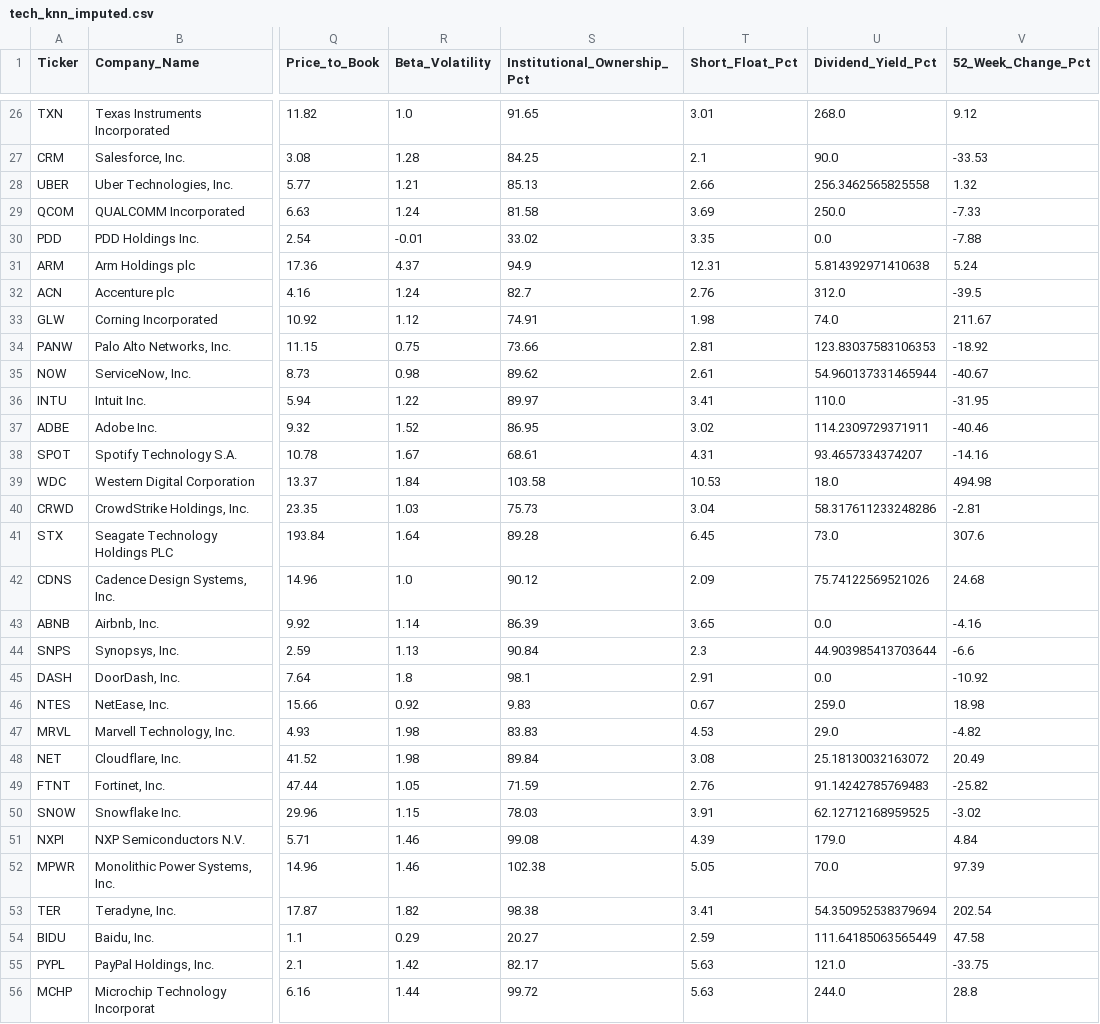
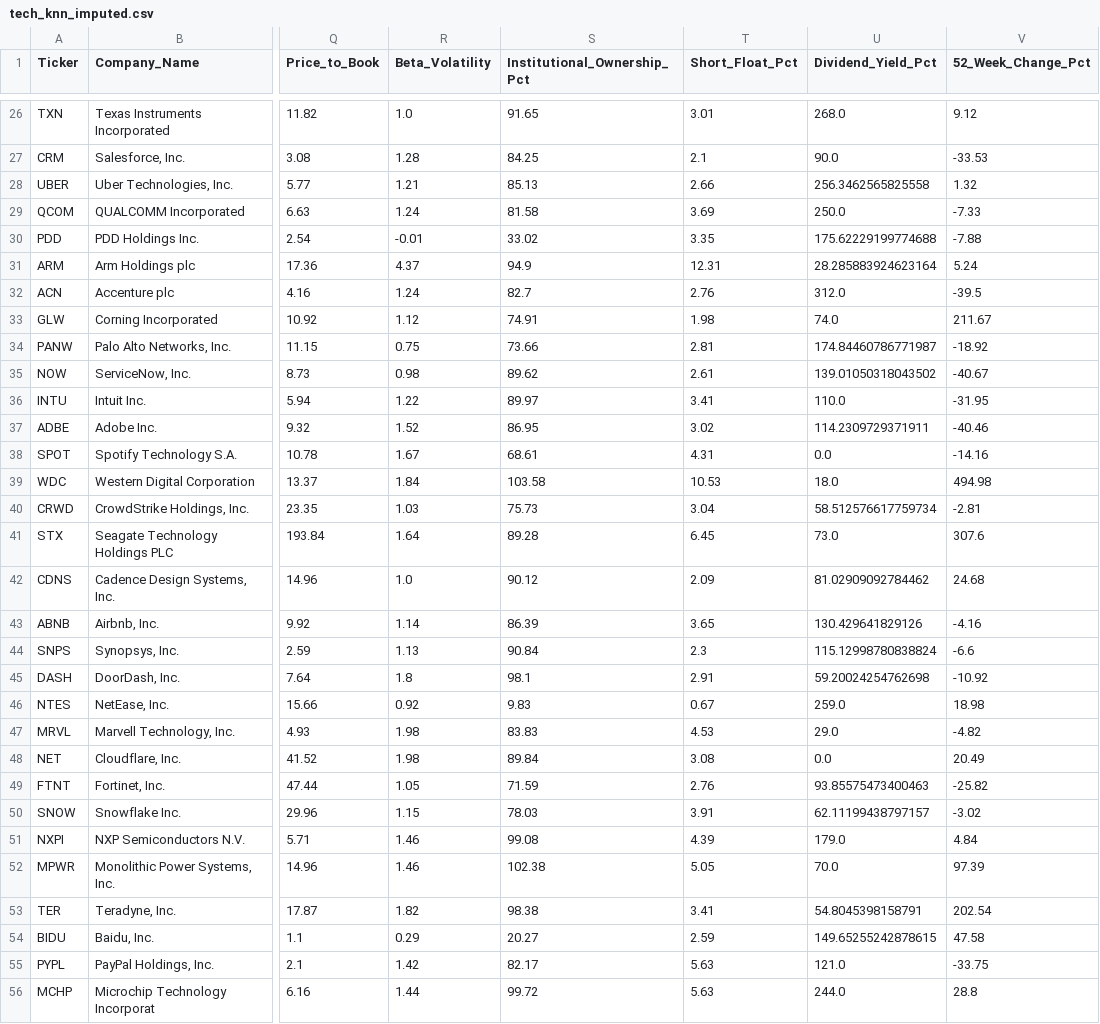
Before and after one commit to Fahmi-IT/CSI4142_A2, a CSV file: tech_knn_imputed.csv, drawn as a sheet; only a part is shown, gaps mark what is left out; the diff covers the shown part only; the diff names each change by its address in the sheet, - before the commit and + after, or states it on an @@ line.

```diff
--- a/tech_knn_imputed.csv
+++ b/tech_knn_imputed.csv
-U30 (Dividend_Yield_Pct): 0.0
+U30 (Dividend_Yield_Pct): 175.62229199774688
-U31 (Dividend_Yield_Pct): 5.814392971410638
+U31 (Dividend_Yield_Pct): 28.285883924623164
-U34 (Dividend_Yield_Pct): 123.83037583106353
+U34 (Dividend_Yield_Pct): 174.84460786771987
-U35 (Dividend_Yield_Pct): 54.960137331465944
+U35 (Dividend_Yield_Pct): 139.01050318043502
-U38 (Dividend_Yield_Pct): 93.4657334374207
+U38 (Dividend_Yield_Pct): 0.0
-U40 (Dividend_Yield_Pct): 58.317611233248286
+U40 (Dividend_Yield_Pct): 58.512576617759734
-U42 (Dividend_Yield_Pct): 75.74122569521026
+U42 (Dividend_Yield_Pct): 81.02909092784462
-U43 (Dividend_Yield_Pct): 0.0
+U43 (Dividend_Yield_Pct): 130.429641829126
-U44 (Dividend_Yield_Pct): 44.903985413703644
+U44 (Dividend_Yield_Pct): 115.12998780838824
-U45 (Dividend_Yield_Pct): 0.0
+U45 (Dividend_Yield_Pct): 59.20024254762698
-U48 (Dividend_Yield_Pct): 25.18130032163072
+U48 (Dividend_Yield_Pct): 0.0
-U49 (Dividend_Yield_Pct): 91.14242785769483
+U49 (Dividend_Yield_Pct): 93.85575473400463
-U50 (Dividend_Yield_Pct): 62.12712168959525
+U50 (Dividend_Yield_Pct): 62.11199438797157
-U53 (Dividend_Yield_Pct): 54.350952538379694
+U53 (Dividend_Yield_Pct): 54.8045398158791
-U54 (Dividend_Yield_Pct): 111.64185063565449
+U54 (Dividend_Yield_Pct): 149.65255242878615
```
Also changed, not shown: 36 edited cells elsewhere in this file, tech_correlation_imputed.csv, tech_mar.csv, 4 other files.
